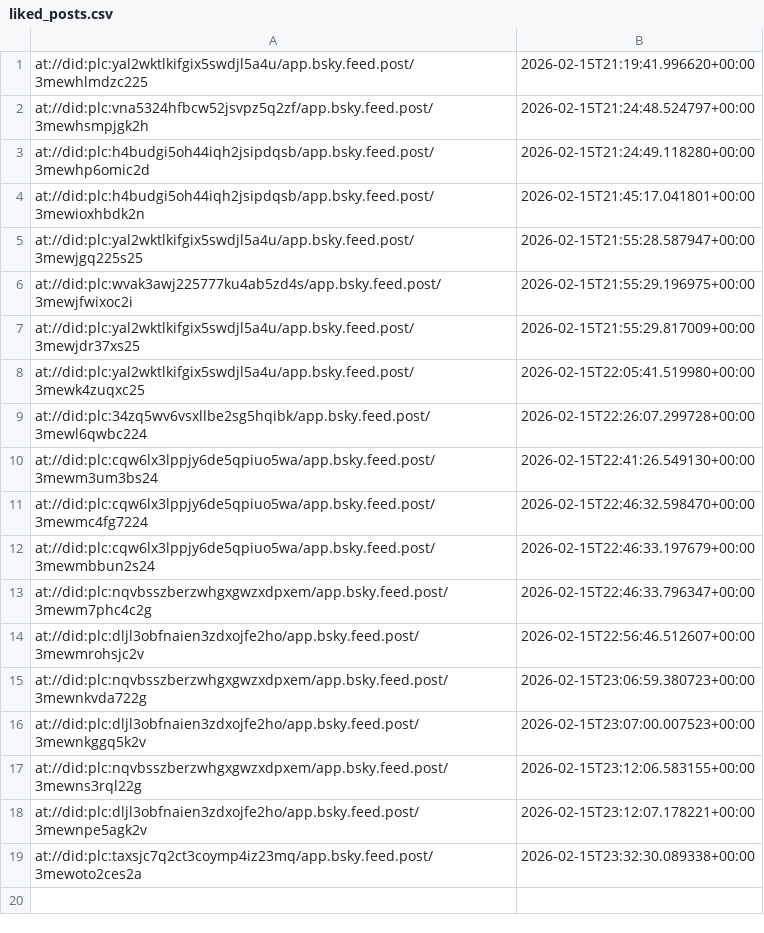
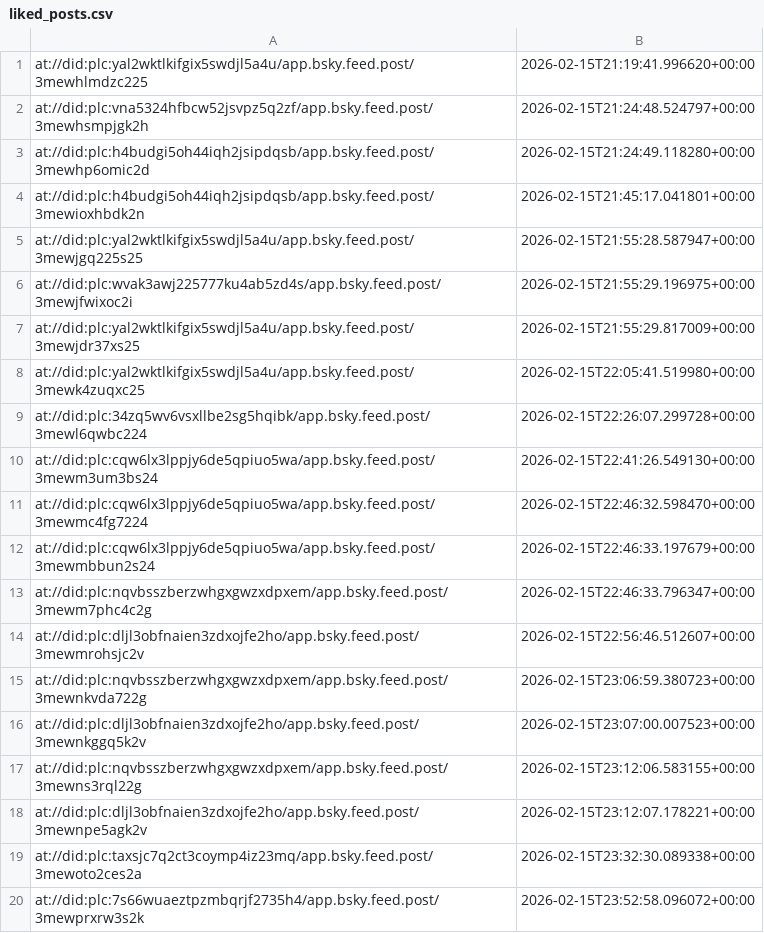
Before and after one commit to DocCyber/social-media-bot, a CSV file: liked_posts.csv, drawn as a sheet; the diff names each change by its address in the sheet, - before the commit and + after, or states it on an @@ line.

```diff
--- a/liked_posts.csv
+++ b/liked_posts.csv
+row 20: at://did:plc:7s66wuaeztpzmbqrjf2735h4/app.bsky.feed.post/3mewprxrw3s2k | 2026-02-15T23:52:58.096072+00:00
```
Also changed, not shown: PAYGTwitter/liked_posts.csv, 7 other files.
